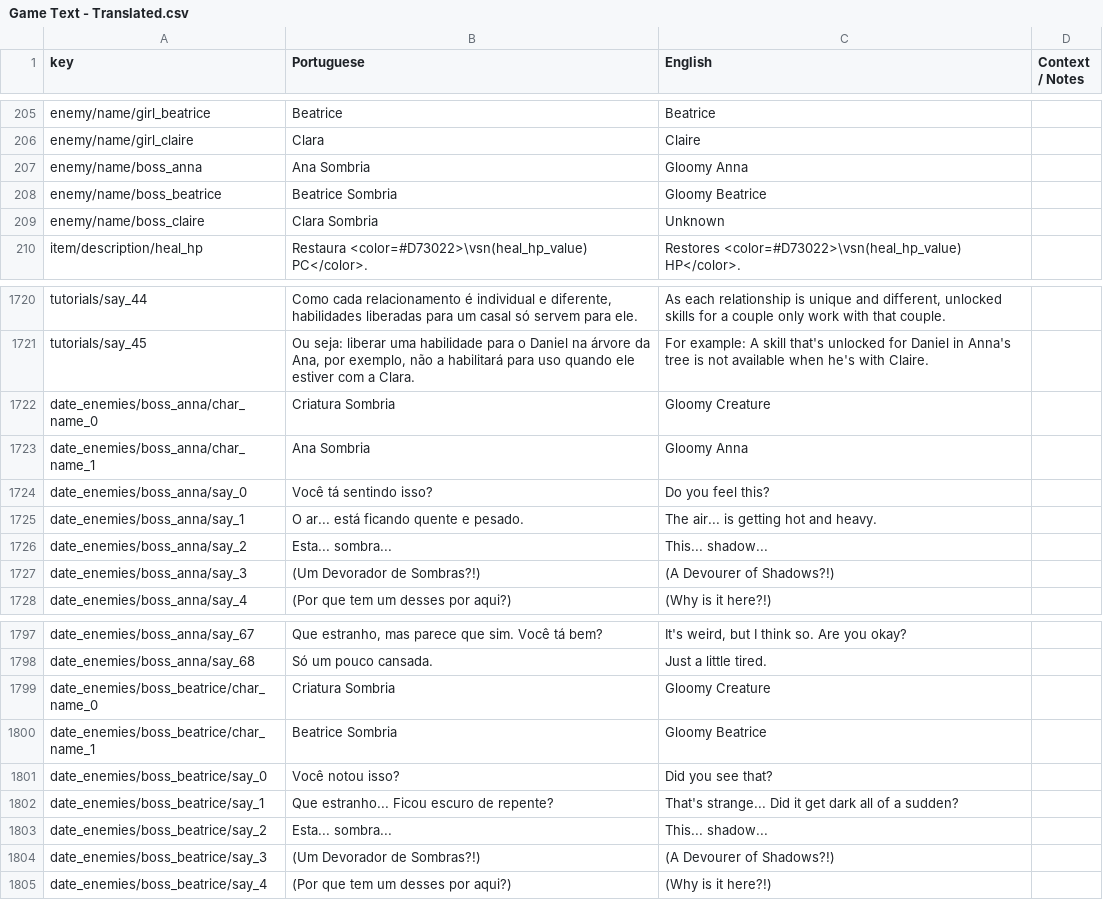
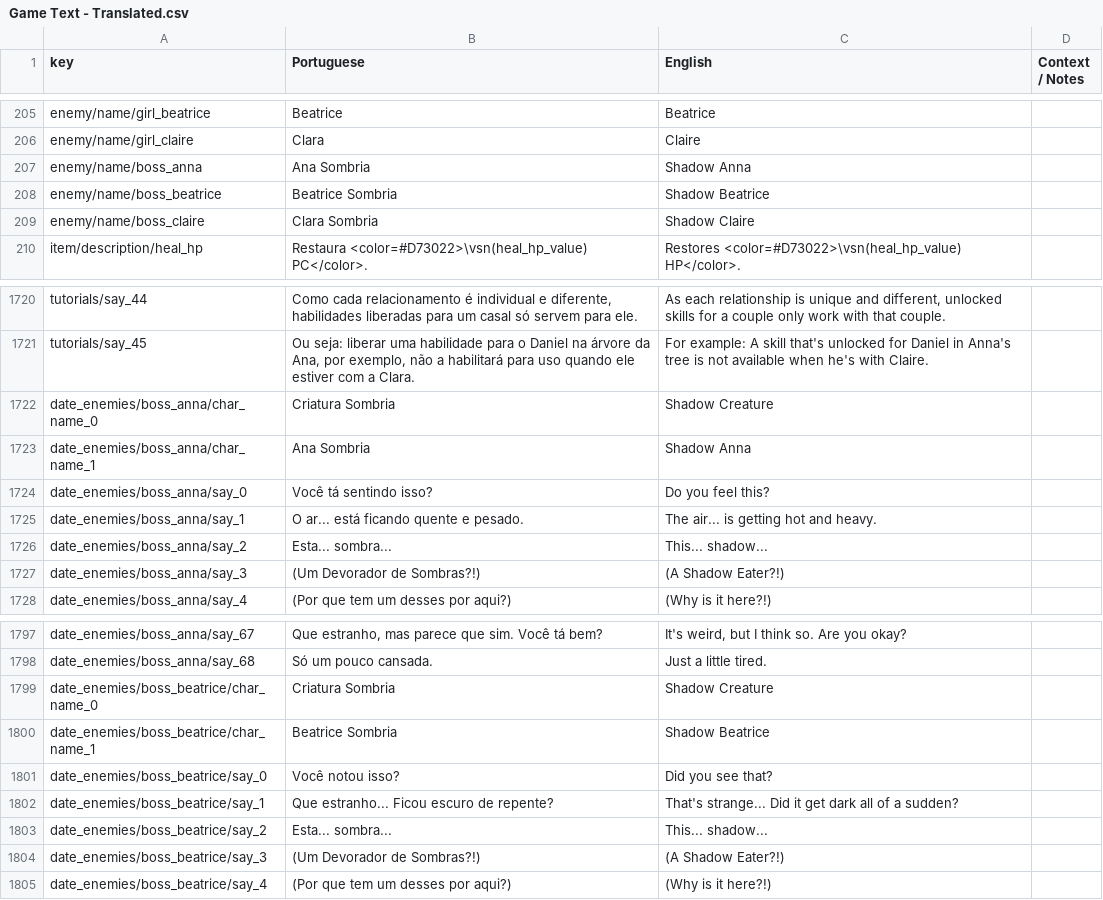
Before and after one commit to renanssba/XCore, a CSV file: Assets/Resources/Data/Game Text - Translated.csv, drawn as a sheet; only a part is shown, gaps mark what is left out; the diff covers the shown part only.

```diff
--- a/Assets/Resources/Data/Game Text - Translated.csv
+++ b/Assets/Resources/Data/Game Text - Translated.csv
@@ -206,5 +206,5 @@ enemy/name/girl_beatrice,Beatrice,Beatrice,
 enemy/name/girl_claire,Clara,Claire,
-enemy/name/boss_anna,Ana Sombria,Gloomy Anna,
-enemy/name/boss_beatrice,Beatrice Sombria,Gloomy Beatrice,
-enemy/name/boss_claire,Clara Sombria,Unknown,
+enemy/name/boss_anna,Ana Sombria,Shadow Anna,
+enemy/name/boss_beatrice,Beatrice Sombria,Shadow Beatrice,
+enemy/name/boss_claire,Clara Sombria,Shadow Claire,
 item/description/heal_hp,Restaura <color=#D73022>\vsn(heal_hp_value) PC</color>.,Restores <color=#D73022>\vsn(heal_hp_value) HP</color>.,
@@ -1721,4 +1721,4 @@ tutorials/say_44,"Como cada relacionamento é individual e diferente, habilidade
 tutorials/say_45,"Ou seja: liberar uma habilidade para o Daniel na árvore da Ana, por exemplo, não a habilitará para uso quando ele estiver com a Clara.",For example: A skill that's unlocked for Daniel in Anna's tree is not available when he's with Claire.,
-date_enemies/boss_anna/char_name_0,Criatura Sombria,Gloomy Creature,
-date_enemies/boss_anna/char_name_1,Ana Sombria,Gloomy Anna,
+date_enemies/boss_anna/char_name_0,Criatura Sombria,Shadow Creature,
+date_enemies/boss_anna/char_name_1,Ana Sombria,Shadow Anna,
 date_enemies/boss_anna/say_0,Você tá sentindo isso?,Do you feel this?,
@@ -1726,3 +1726,3 @@ date_enemies/boss_anna/say_1,O ar... está ficando quente e pesado.,The air... i
 date_enemies/boss_anna/say_2,Esta... sombra...,This... shadow...,
-date_enemies/boss_anna/say_3,(Um Devorador de Sombras?!),(A Devourer of Shadows?!),
+date_enemies/boss_anna/say_3,(Um Devorador de Sombras?!),(A Shadow Eater?!),
 date_enemies/boss_anna/say_4,(Por que tem um desses por aqui?),(Why is it here?!),
@@ -1798,4 +1798,4 @@ date_enemies/boss_anna/say_67,"Que estranho, mas parece que sim. Você tá bem?"
 date_enemies/boss_anna/say_68,Só um pouco cansada.,Just a little tired.,
-date_enemies/boss_beatrice/char_name_0,Criatura Sombria,Gloomy Creature,
-date_enemies/boss_beatrice/char_name_1,Beatrice Sombria,Gloomy Beatrice,
+date_enemies/boss_beatrice/char_name_0,Criatura Sombria,Shadow Creature,
+date_enemies/boss_beatrice/char_name_1,Beatrice Sombria,Shadow Beatrice,
 date_enemies/boss_beatrice/say_0,Você notou isso?,Did you see that?,
@@ -1803,3 +1803,3 @@ date_enemies/boss_beatrice/say_1,Que estranho... Ficou escuro de repente?,That's
 date_enemies/boss_beatrice/say_2,Esta... sombra...,This... shadow...,
-date_enemies/boss_beatrice/say_3,(Um Devorador de Sombras?!),(A Devourer of Shadows?!),
+date_enemies/boss_beatrice/say_3,(Um Devorador de Sombras?!),(A Shadow Eater?!),
 date_enemies/boss_beatrice/say_4,(Por que tem um desses por aqui?),(Why is it here?!),
```
Also changed, not shown: 3 edited cells elsewhere in this file, 12 other files.
